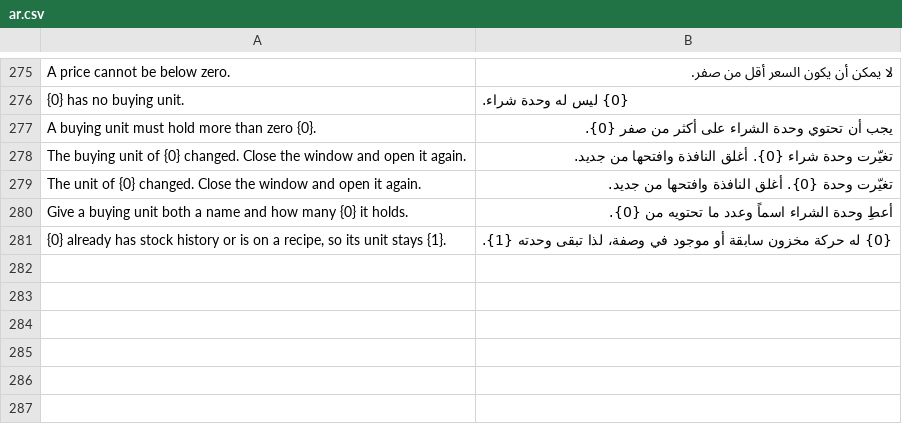
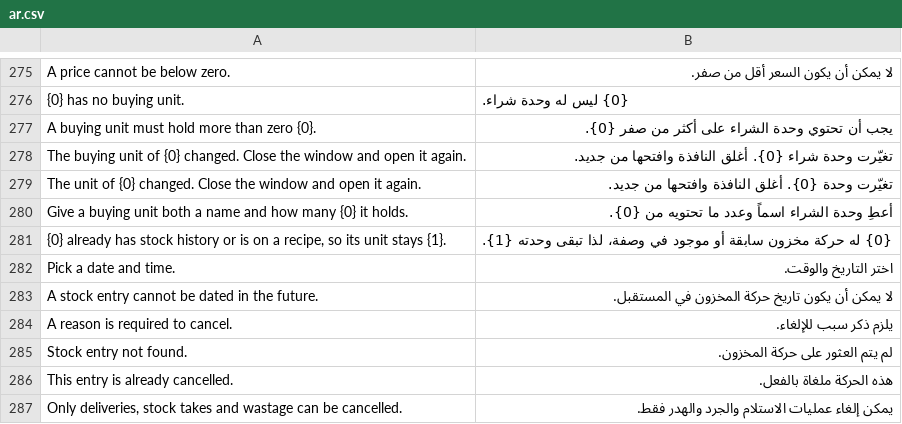
Before and after one commit to Kamra-PMS/kamra-pms, a CSV file: kamra/translations/ar.csv, drawn as a sheet; only a part is shown, gaps mark what is left out.

Commit message:
feat(inventory): back-date and cancel stock entries

```diff
--- a/kamra/translations/ar.csv
+++ b/kamra/translations/ar.csv
@@ -281 +281,7 @@ Give a buying unit both a name and how many {0} it holds.,أعطِ وحدة ال
 "{0} already has stock history or is on a recipe, so its unit stays {1}.",{0} له حركة مخزون سابقة أو موجود في وصفة، لذا تبقى وحدته {1}.
+Pick a date and time.,اختر التاريخ والوقت.
+A stock entry cannot be dated in the future.,لا يمكن أن يكون تاريخ حركة المخزون في المستقبل.
+A reason is required to cancel.,يلزم ذكر سبب للإلغاء.
+Stock entry not found.,لم يتم العثور على حركة المخزون.
+This entry is already cancelled.,هذه الحركة ملغاة بالفعل.
+"Only deliveries, stock takes and wastage can be cancelled.",يمكن إلغاء عمليات الاستلام والجرد والهدر فقط.
```
Also changed, not shown: kamra/translations/es.csv, kamra/translations/pt.csv, 29 other files.
